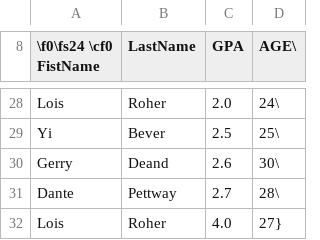
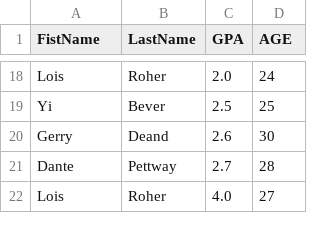
Before and after one commit to tibizy/miu-sa-batchjob-atega, a CSV file: src/main/resources/myData.csv, drawn as a sheet; only a part is shown, gaps mark what is left out; addresses are those after the commit; the diff covers the shown part only; the diff names each change by its address in the sheet, - before the commit and + after, or states it on an @@ line.

```diff
--- a/src/main/resources/myData.csv
+++ b/src/main/resources/myData.csv
-A1: \f0\fs24 \cf0 FistName
+A1: FistName
-D1: AGE\
+D1: AGE
-D18 (AGE): 24\
+D18 (AGE): 24
-D19 (AGE): 25\
+D19 (AGE): 25
-D20 (AGE): 30\
+D20 (AGE): 30
-D21 (AGE): 28\
+D21 (AGE): 28
-D22 (AGE): 27}
+D22 (AGE): 27
```
Also changed, not shown: 10 removed rows and 16 edited cells elsewhere in this file.
